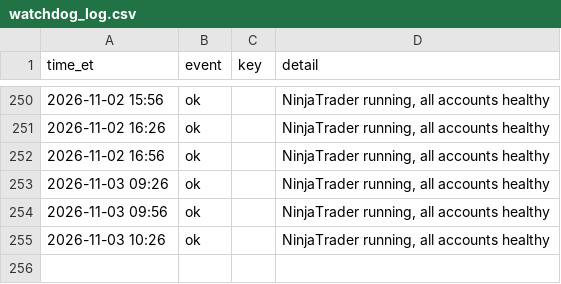
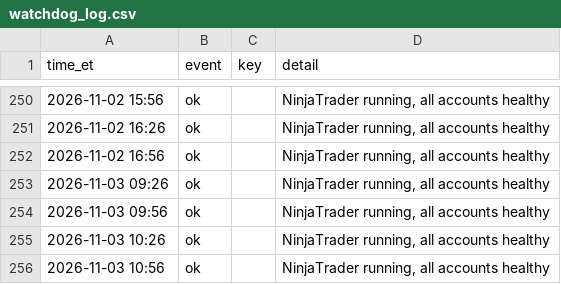
Before and after one commit to Linderwow/NoiseArea, a CSV file: nt8/agent_exports/records/watchdog_log.csv, drawn as a sheet; only a part is shown, gaps mark what is left out; the diff names each change by its address in the sheet, - before the commit and + after, or states it on an @@ line.

Commit message:
Auto-sync from live: 6 file(s) - NoiseArea_checks_live_MNQ_strategy_Sim101.csv, clock_offset.csv, perf_log.csv, watchdog_log.csv, MarketStructure.cs, MarketStructure.cs
Verified before commit: secrets, sync corruption, python/json, append-only ledgers, NinjaScript build + canary.
Committed by tools/autopush.py.

```diff
--- a/nt8/agent_exports/records/watchdog_log.csv
+++ b/nt8/agent_exports/records/watchdog_log.csv
+row 256: 2026-11-03 10:56 | ok |  | NinjaTrader running, all accounts healthy
```
Also changed, not shown: nt8/agent_exports/NoiseArea_checks_live_MNQ_strategy_Sim101.csv, nt8/agent_exports/records/clock_offset.csv, 3 other files.
